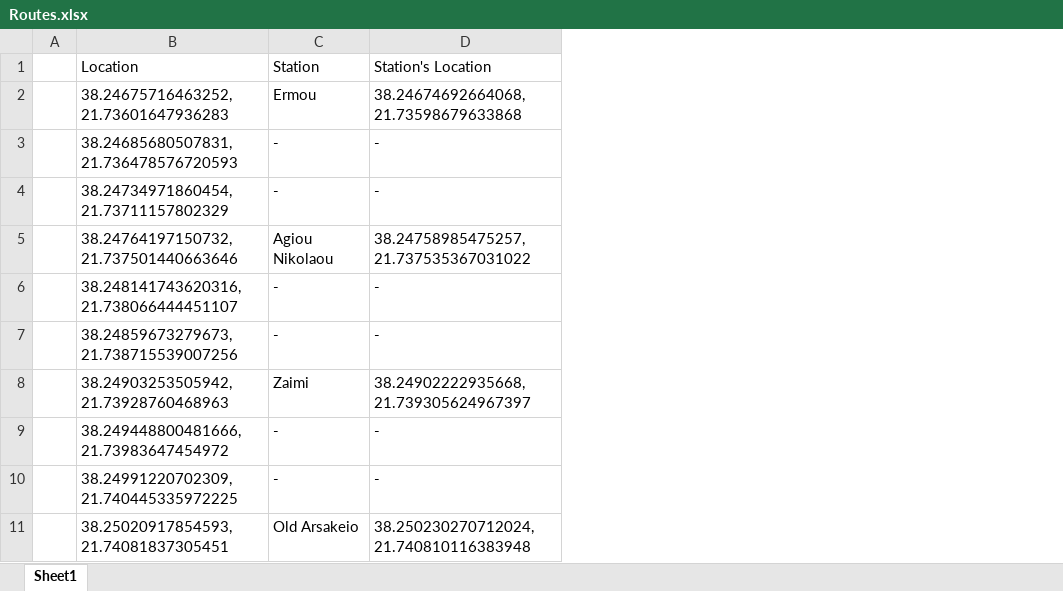
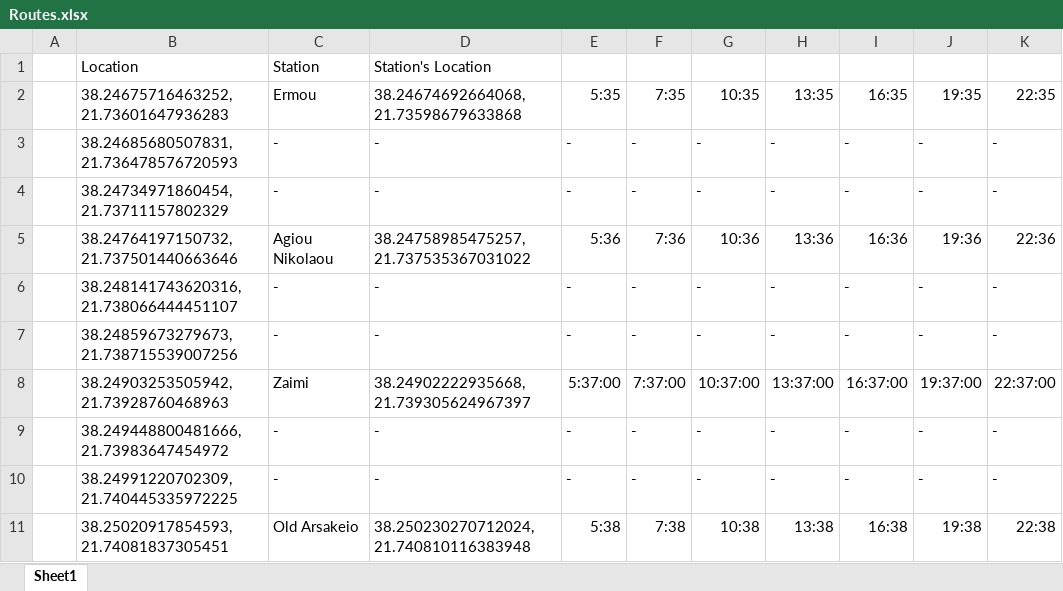
Before and after one commit to evgenia-g/iot, an Excel workbook: edgeController/edgeDevices/Routes.xlsx, sheet Sheet1, drawn as a sheet; only a part is shown; values as stored, in another font and other column widths than the file's, no borders; the diff covers the shown part only; the diff names each change by its address in the sheet, - before the commit and + after, or states it on an @@ line.

```diff
--- a/edgeController/edgeDevices/Routes.xlsx (sheet Sheet1)
+++ b/edgeController/edgeDevices/Routes.xlsx (sheet Sheet1)
+column E (5:35), rows 3-11: - | - | 5:36 | - | - | 5:37:00 | - | - | 5:38
+column F (7:35), rows 3-11: - | - | 7:36 | - | - | 7:37:00 | - | - | 7:38
+column G (10:35), rows 3-11: - | - | 10:36 | - | - | 10:37:00 | - | - | 10:38
+column H (13:35), rows 3-11: - | - | 13:36 | - | - | 13:37:00 | - | - | 13:38
+column I (16:35), rows 3-11: - | - | 16:36 | - | - | 16:37:00 | - | - | 16:38
+column J (19:35), rows 3-11: - | - | 19:36 | - | - | 19:37:00 | - | - | 19:38
+column K (22:35), rows 3-11: - | - | 22:36 | - | - | 22:37:00 | - | - | 22:38
```
Also changed, not shown: 7 edited cells elsewhere in this sheet, frontEnd-backEnd/Routes.xlsx, 8 other files.
